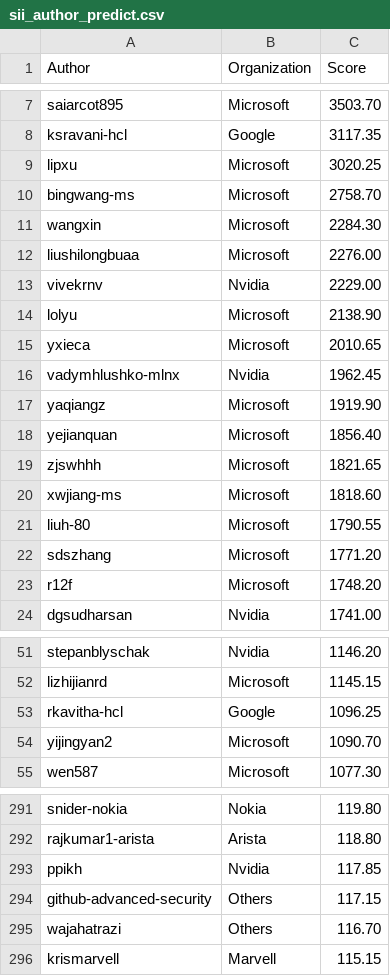
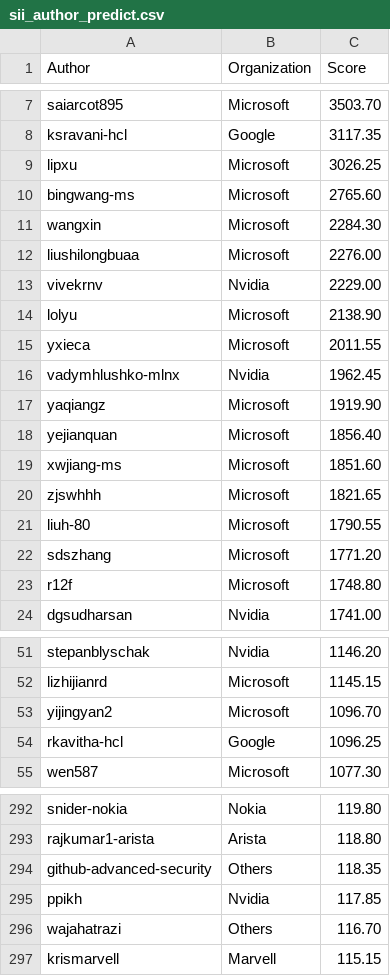
Before and after one commit to sonic-net/sonic-tsc, a CSV file: sii_author_predict.csv, drawn as a sheet; only a part is shown, gaps mark what is left out; the diff covers the shown part only.

Commit message:
[automation] Update Sii Score by azure pipeline.

```diff
--- a/sii_author_predict.csv
+++ b/sii_author_predict.csv
@@ -8,4 +8,4 @@ saiarcot895,Microsoft,3503.70
 ksravani-hcl,Google,3117.35
-lipxu,Microsoft,3020.25
-bingwang-ms,Microsoft,2758.70
+lipxu,Microsoft,3026.25
+bingwang-ms,Microsoft,2765.60
 wangxin,Microsoft,2284.30
@@ -14,3 +14,3 @@ vivekrnv,Nvidia,2229.00
 lolyu,Microsoft,2138.90
-yxieca,Microsoft,2010.65
+yxieca,Microsoft,2011.55
 vadymhlushko-mlnx,Nvidia,1962.45
@@ -18,7 +18,7 @@ yaqiangz,Microsoft,1919.90
 yejianquan,Microsoft,1856.40
+xwjiang-ms,Microsoft,1851.60
 zjswhhh,Microsoft,1821.65
-xwjiang-ms,Microsoft,1818.60
 liuh-80,Microsoft,1790.55
 sdszhang,Microsoft,1771.20
-r12f,Microsoft,1748.20
+r12f,Microsoft,1748.80
 dgsudharsan,Nvidia,1741.00
@@ -52,4 +52,4 @@ stepanblyschak,Nvidia,1146.20
 lizhijianrd,Microsoft,1145.15
+yijingyan2,Microsoft,1096.70
 rkavitha-hcl,Google,1096.25
-yijingyan2,Microsoft,1090.70
 wen587,Microsoft,1077.30
@@ -292,4 +293,4 @@ snider-nokia,Nokia,119.80
 rajkumar1-arista,Arista,118.80
+github-advanced-security,Others,118.35
 ppikh,Nvidia,117.85
-github-advanced-security,Others,117.15
 wajahatrazi,Others,116.70
```
Also changed, not shown: 2 added rows, 2 removed rows and 4 edited cells elsewhere in this file, sii_org_predict.csv.
